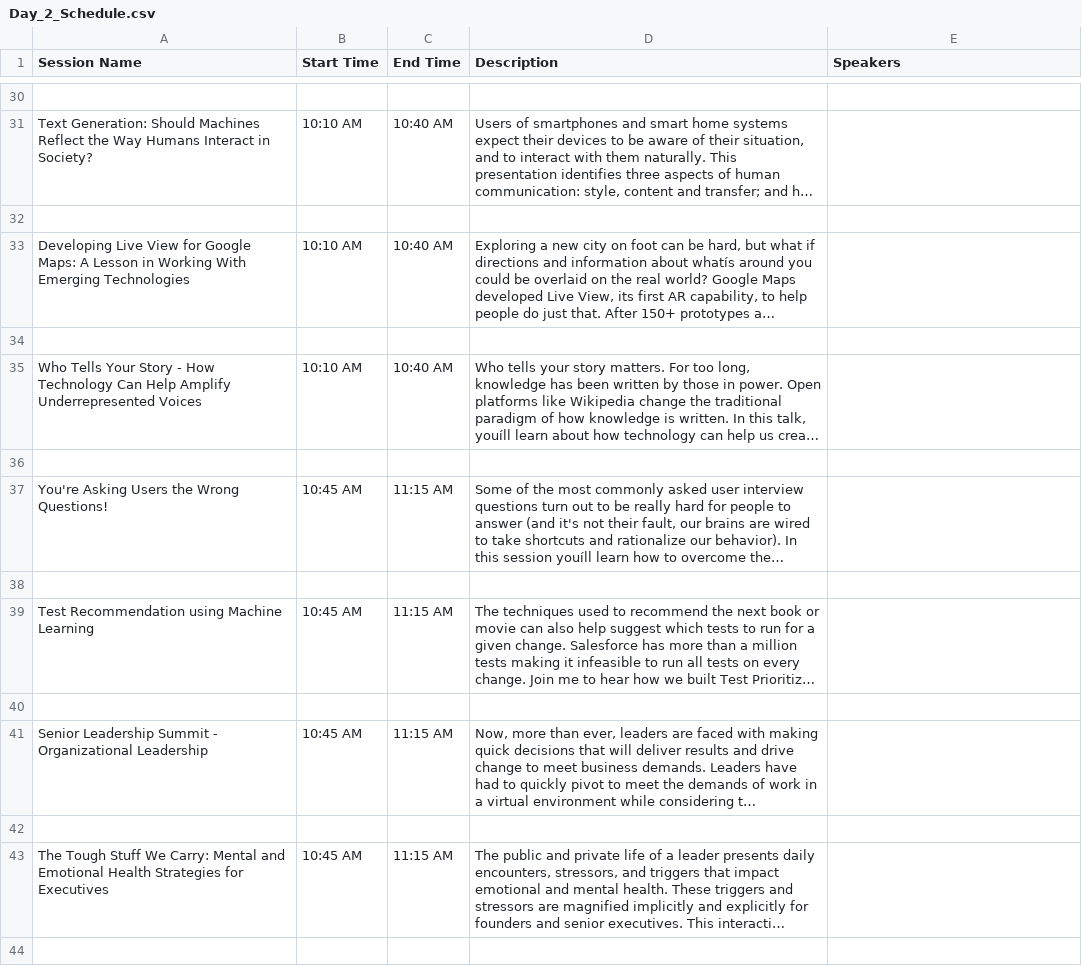
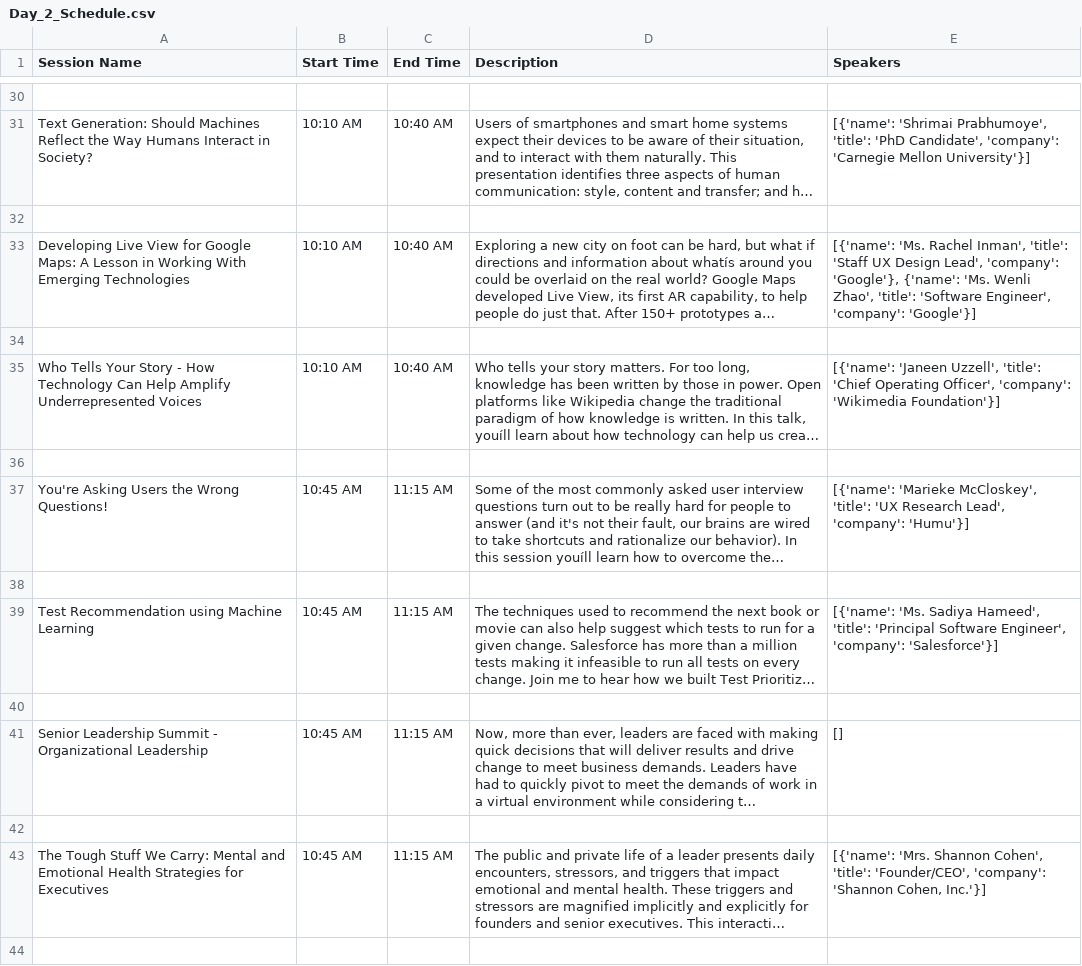
Before and after one commit to 18xulisa/ghc_agenda, a CSV file: Day_2_Schedule.csv, drawn as a sheet; only a part is shown, gaps mark what is left out; long unchanged cells end in …; the diff covers the shown part only; the diff names each change by its address in the sheet, - before the commit and + after, or states it on an @@ line.

Commit message:
update speaker info

```diff
--- a/Day_2_Schedule.csv
+++ b/Day_2_Schedule.csv
-E31 (Speakers): (empty)
+E31 (Speakers): [{'name': 'Shrimai Prabhumoye', 'title': 'PhD Candidate', 'company': 'Carnegie Mellon University'}]
-E33 (Speakers): (empty)
+E33 (Speakers): [{'name': 'Ms. Rachel Inman', 'title': 'Staff UX Design Lead', 'company': 'Google'}, {'name': 'Ms. Wenli Zhao', 'title': 'Software Engineer', 'company': 'Google'}]
-E35 (Speakers): (empty)
+E35 (Speakers): [{'name': 'Janeen Uzzell', 'title': 'Chief Operating Officer', 'company': 'Wikimedia Foundation'}]
-E37 (Speakers): (empty)
+E37 (Speakers): [{'name': 'Marieke McCloskey', 'title': 'UX Research Lead', 'company': 'Humu'}]
-E39 (Speakers): (empty)
+E39 (Speakers): [{'name': 'Ms. Sadiya Hameed', 'title': 'Principal Software Engineer', 'company': 'Salesforce'}]
-E41 (Speakers): (empty)
+E41 (Speakers): []
-E43 (Speakers): (empty)
+E43 (Speakers): [{'name': 'Mrs. Shannon Cohen', 'title': 'Founder/CEO', 'company': 'Shannon Cohen, Inc.'}]
```
Also changed, not shown: 42 edited cells elsewhere in this file, 5 other files.
